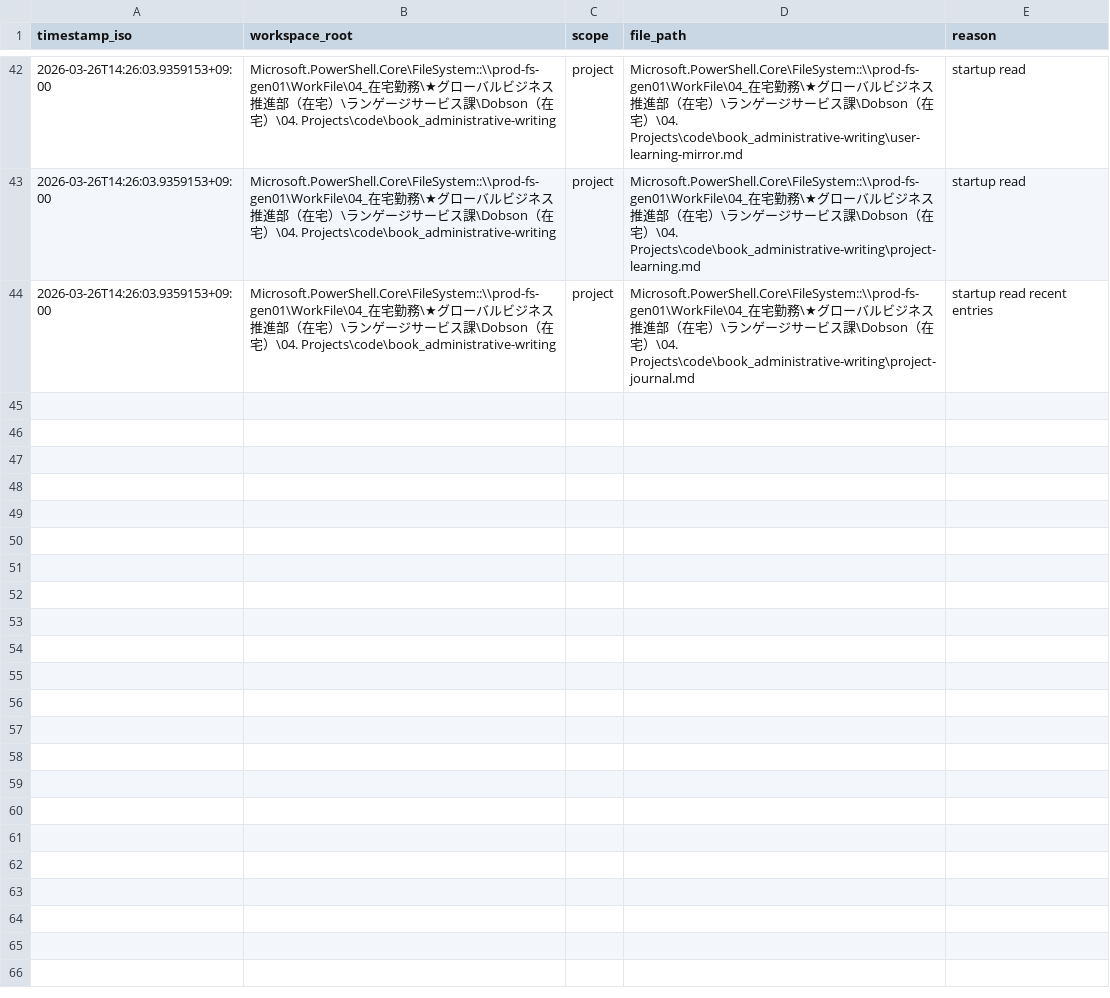
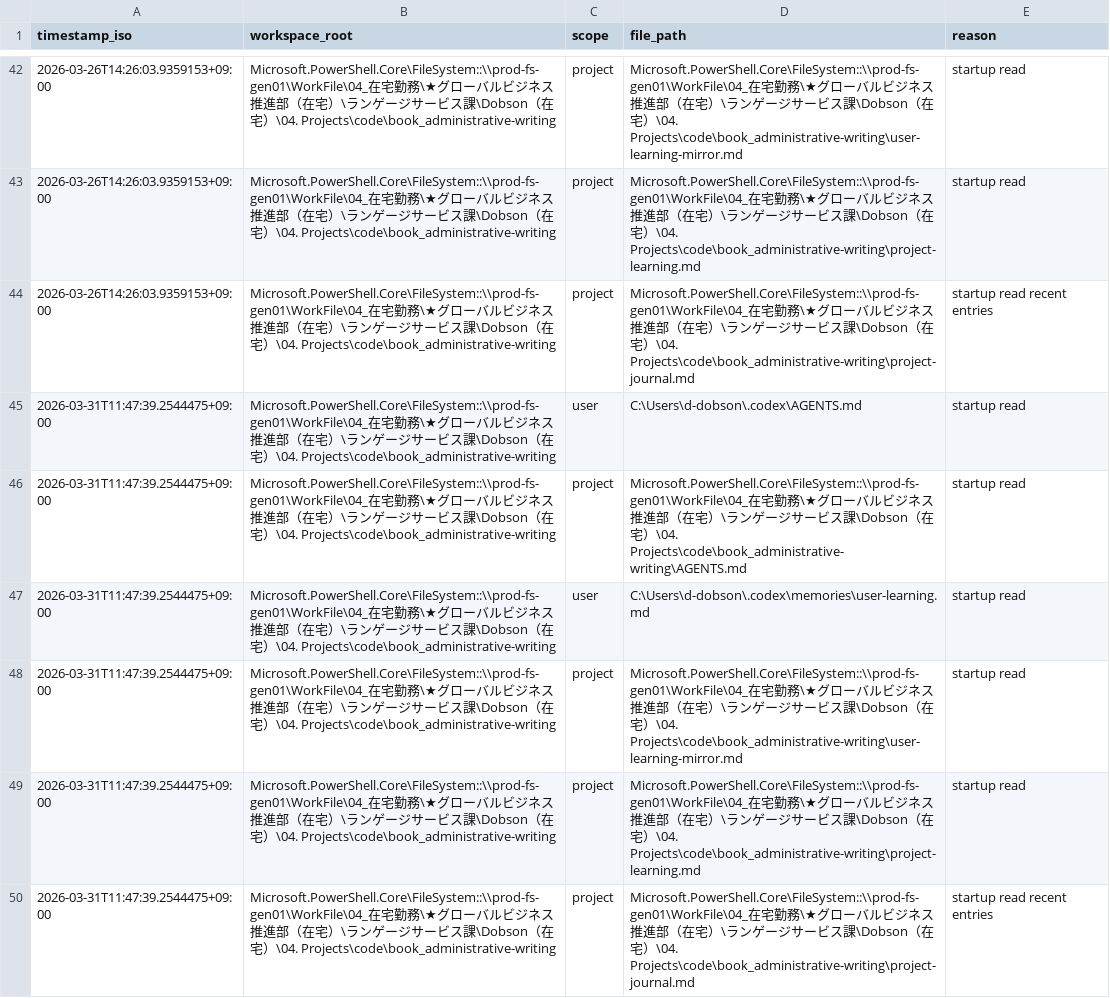
Before and after one commit to DaveD-71/book_administrative-writing, a CSV file: instruction-read-log.csv, drawn as a sheet; only a part is shown, gaps mark what is left out; the diff names each change by its address in the sheet, - before the commit and + after, or states it on an @@ line.

```diff
--- a/instruction-read-log.csv
+++ b/instruction-read-log.csv
+row 45: 2026-03-31T11:47:39.2544475+09:00 | Microsoft.PowerShell.Core\FileSystem::\\prod-fs-gen01\WorkFile\04_在宅勤務\★グローバルビジネス推進部（在宅）\ランゲージサービス課\Dobson（在宅）\04. Projects\code\book_administrative-writing | user | C:\Users\d-dobson\.codex\AGENTS.md | startup read
+row 46: 2026-03-31T11:47:39.2544475+09:00 | Microsoft.PowerShell.Core\FileSystem::\\prod-fs-gen01\WorkFile\04_在宅勤務\★グローバルビジネス推進部（在宅）\ランゲージサービス課\Dobson（在宅）\04. Projects\code\book_administrative-writing | project | Microsoft.PowerShell.Core\FileSystem::\\prod-fs-gen01\WorkFile\04_在宅勤務\★グローバルビジネス推進部（在宅）\ランゲージサービス課\Dobson（在宅）\04. Projects\code\book_administrative-writing\AGENTS.md | startup read
+row 47: 2026-03-31T11:47:39.2544475+09:00 | Microsoft.PowerShell.Core\FileSystem::\\prod-fs-gen01\WorkFile\04_在宅勤務\★グローバルビジネス推進部（在宅）\ランゲージサービス課\Dobson（在宅）\04. Projects\code\book_administrative-writing | user | C:\Users\d-dobson\.codex\memories\user-learning.md | startup read
+row 48: 2026-03-31T11:47:39.2544475+09:00 | Microsoft.PowerShell.Core\FileSystem::\\prod-fs-gen01\WorkFile\04_在宅勤務\★グローバルビジネス推進部（在宅）\ランゲージサービス課\Dobson（在宅）\04. Projects\code\book_administrative-writing | project | Microsoft.PowerShell.Core\FileSystem::\\prod-fs-gen01\WorkFile\04_在宅勤務\★グローバルビジネス推進部（在宅）\ランゲージサービス課\Dobson（在宅）\04. Projects\code\book_administrative-writing\user-learning-mirror.md | startup read
+row 49: 2026-03-31T11:47:39.2544475+09:00 | Microsoft.PowerShell.Core\FileSystem::\\prod-fs-gen01\WorkFile\04_在宅勤務\★グローバルビジネス推進部（在宅）\ランゲージサービス課\Dobson（在宅）\04. Projects\code\book_administrative-writing | project | Microsoft.PowerShell.Core\FileSystem::\\prod-fs-gen01\WorkFile\04_在宅勤務\★グローバルビジネス推進部（在宅）\ランゲージサービス課\Dobson（在宅）\04. Projects\code\book_administrative-writing\project-learning.md | startup read
+row 50: 2026-03-31T11:47:39.2544475+09:00 | Microsoft.PowerShell.Core\FileSystem::\\prod-fs-gen01\WorkFile\04_在宅勤務\★グローバルビジネス推進部（在宅）\ランゲージサービス課\Dobson（在宅）\04. Projects\code\book_administrative-writing | project | Microsoft.PowerShell.Core\FileSystem::\\prod-fs-gen01\WorkFile\04_在宅勤務\★グローバルビジネス推進部（在宅）\ランゲージサービス課\Dobson（在宅）\04. Projects\code\book_administrative-writing\project-journal.md | startup read recent entries
```
Also changed, not shown: 12 other files.
